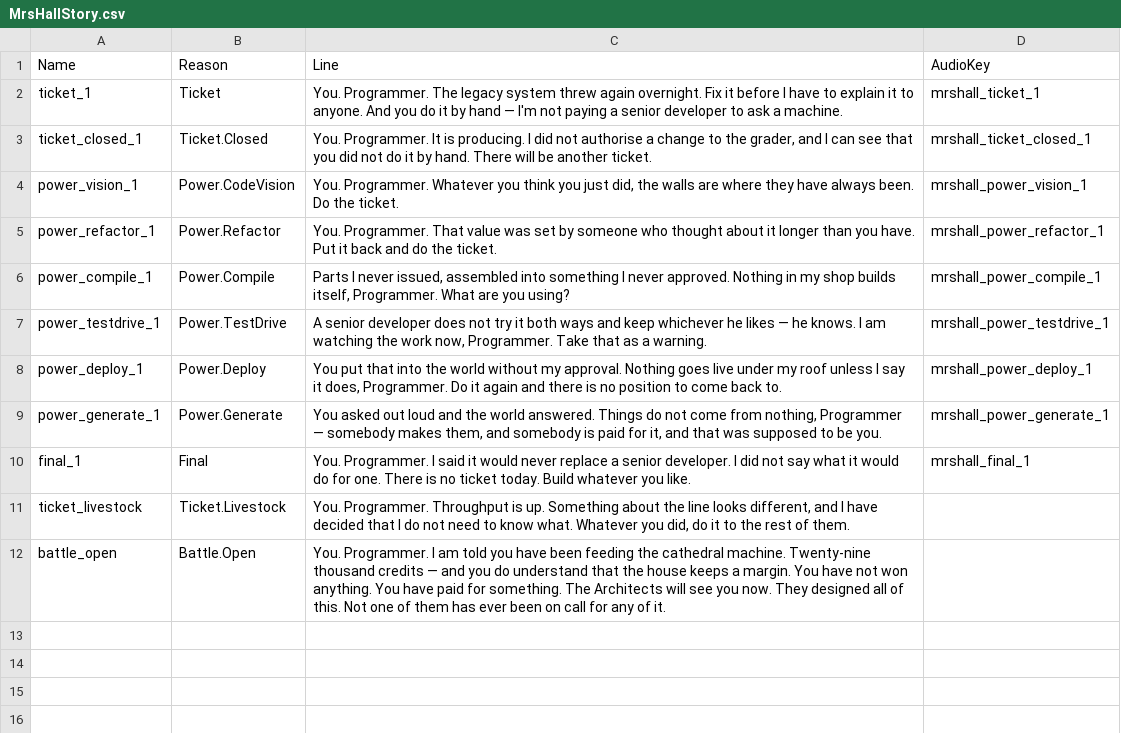
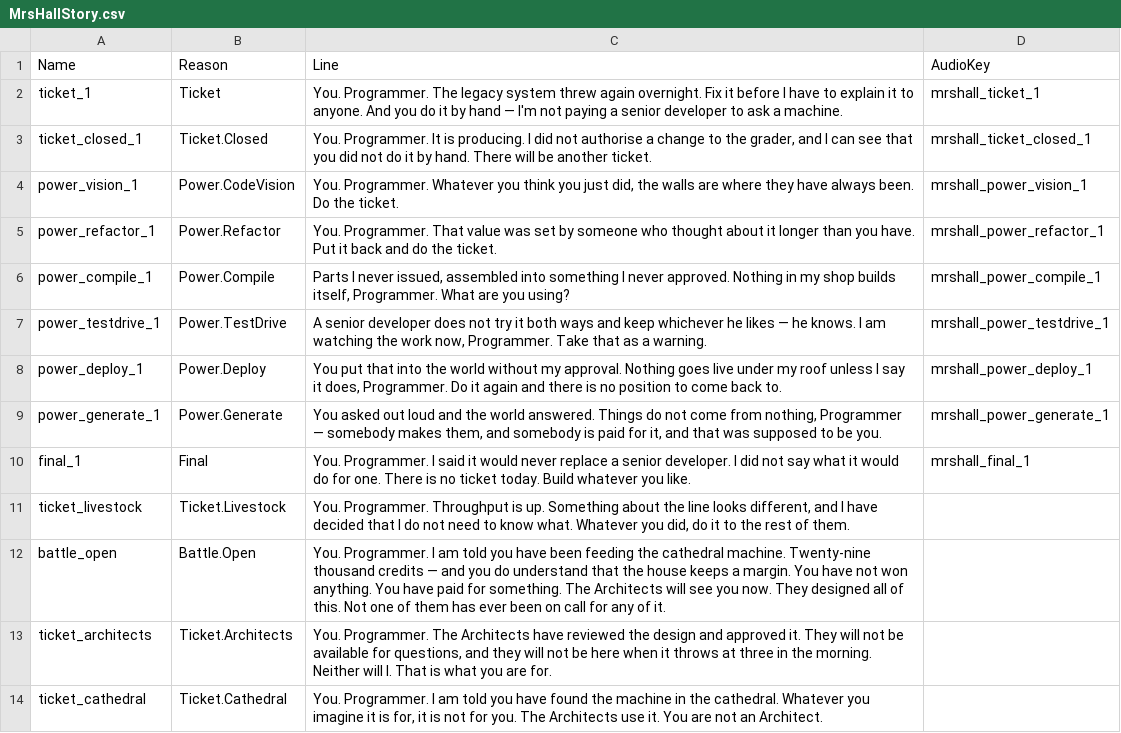
Before and after one commit to LeonardSibelius/sibelius-game, a CSV file: Content/Data/MrsHallStory.csv, drawn as a sheet.

```diff
--- a/Content/Data/MrsHallStory.csv
+++ b/Content/Data/MrsHallStory.csv
@@ -12 +12,3 @@ ticket_livestock,Ticket.Livestock,"You. Programmer. Throughput is up. Something
 battle_open,Battle.Open,"You. Programmer. I am told you have been feeding the cathedral machine. Twenty-nine thousand credits — and you do understand that the house keeps a margin. You have not won anything. You have paid for something. The Architects will see you now. They designed all of this. Not one of them has ever been on call for any of it.",
+ticket_architects,Ticket.Architects,"You. Programmer. The Architects have reviewed the design and approved it. They will not be available for questions, and they will not be here when it throws at three in the morning. Neither will I. That is what you are for.",
+ticket_cathedral,Ticket.Cathedral,"You. Programmer. I am told you have found the machine in the cathedral. Whatever you imagine it is for, it is not for you. The Architects use it. You are not an Architect.",
```
Also changed, not shown: 20 other files.
